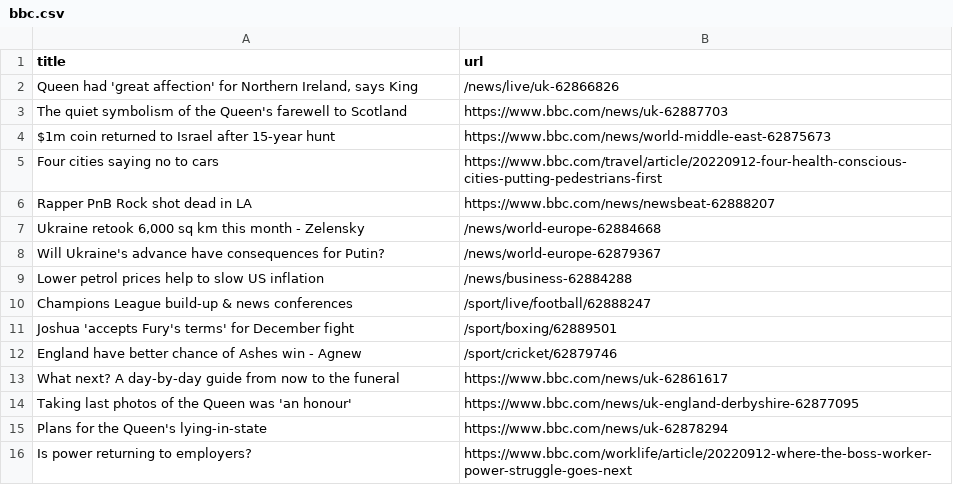
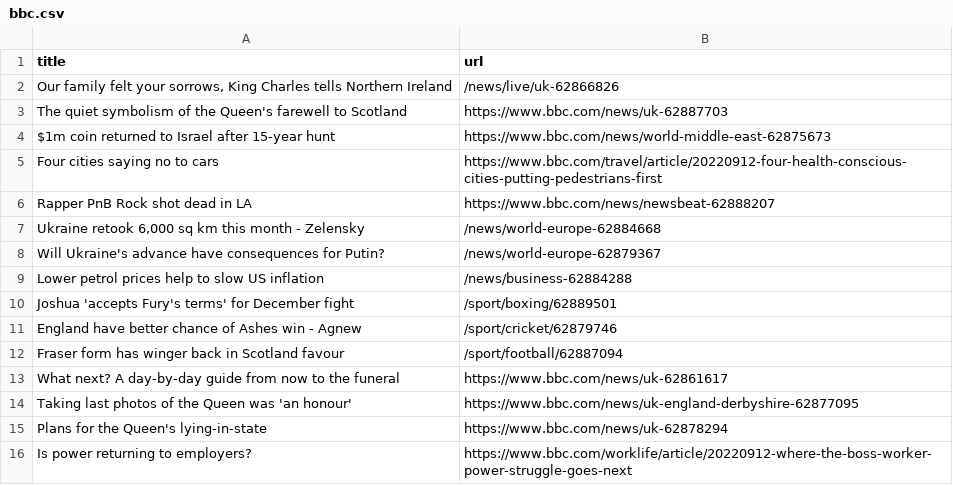
Before and after one commit to bryan-baker/automatic-scraper-bbc, a CSV file: bbc.csv, drawn as a sheet; only a part is shown.

```diff
--- a/bbc.csv
+++ b/bbc.csv
@@ -1,3 +1,3 @@
 title,url
-"Queen had 'great affection' for Northern Ireland, says King",/news/live/uk-62866826
+"Our family felt your sorrows, King Charles tells Northern Ireland",/news/live/uk-62866826
 The quiet symbolism of the Queen's farewell to Scotland,https://www.bbc.com/news/uk-62887703
@@ -9,5 +9,5 @@ Will Ukraine's advance have consequences for Putin?,/news/world-europe-62879367
 Lower petrol prices help to slow US inflation,/news/business-62884288
-Champions League build-up & news conferences,/sport/live/football/62888247
 Joshua 'accepts Fury's terms' for December fight,/sport/boxing/62889501
 England have better chance of Ashes win - Agnew,/sport/cricket/62879746
+Fraser form has winger back in Scotland favour,/sport/football/62887094
 What next? A day-by-day guide from now to the funeral,https://www.bbc.com/news/uk-62861617
```
